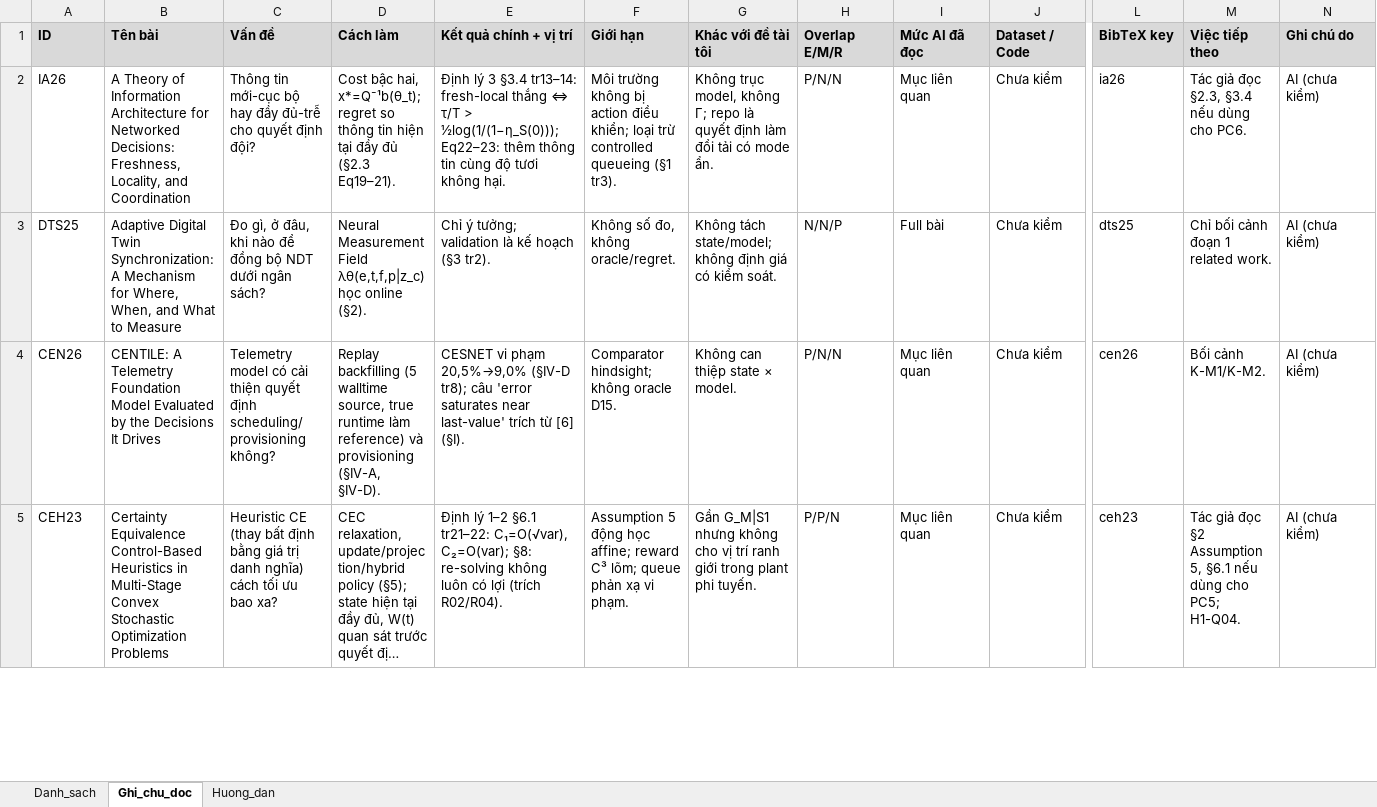
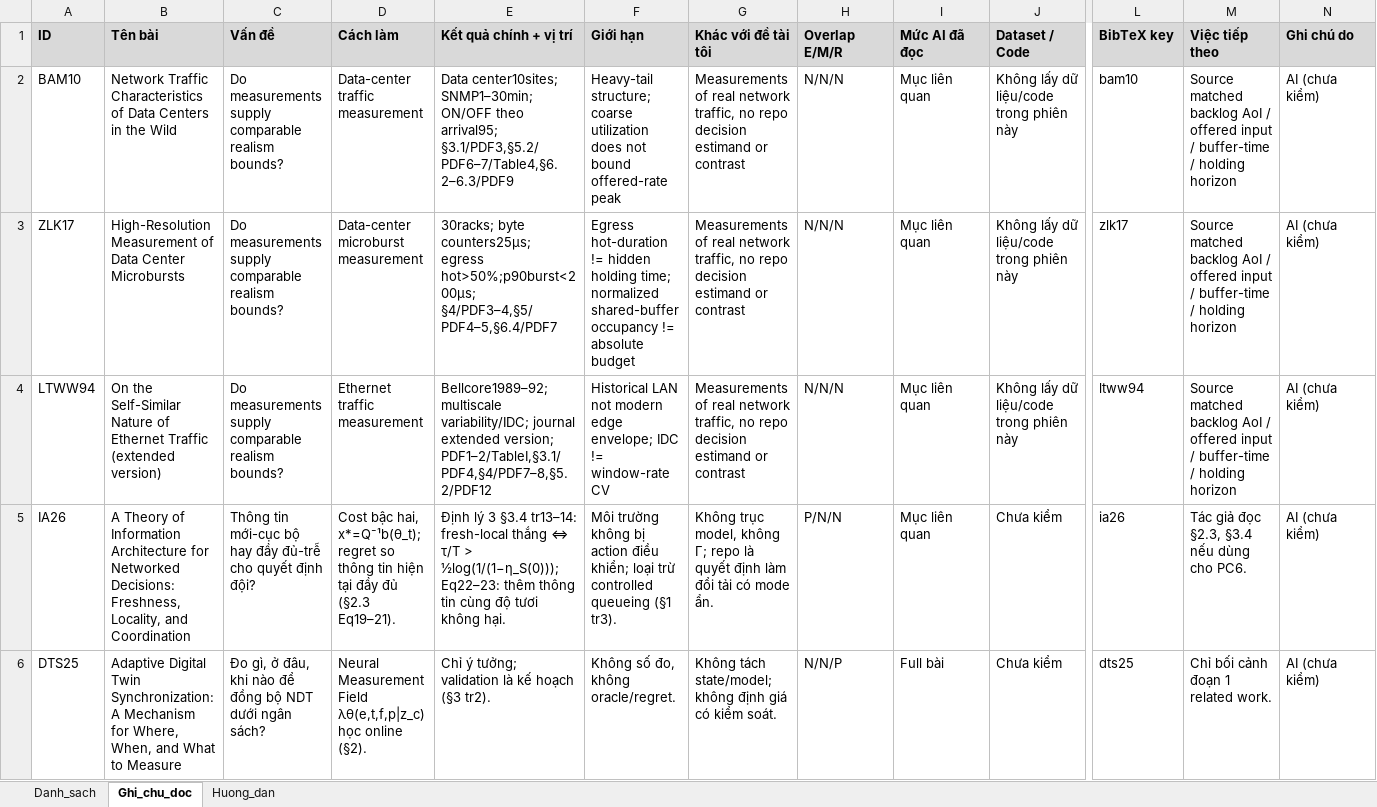
Before and after one commit to vantai13/state-model-regret, an Excel workbook: papers/paper_comparison.xlsx, sheet Ghi_chu_doc, drawn as a sheet; only a part is shown, gaps mark what is left out; the shorter side is filled out with more unchanged rows; long unchanged cells end in …; values as stored, in another font and other column widths than the file's, no borders; rows hold the shown columns only; the diff names each change by its address in the sheet, - before the commit and + after, or states it on an @@ line.

Commit message:
L3R.4: freeze sourced worksheet and incomplete realism envelope before 216 labels

```diff
--- a/papers/paper_comparison.xlsx (sheet Ghi_chu_doc)
+++ b/papers/paper_comparison.xlsx (sheet Ghi_chu_doc)
+row 2: BAM10 | Network Traffic Characteristics of Data Centers in the Wild | Do measurements supply comparable realism bounds? | Data-center traffic measurement | Data center10sites; SNMP1–30min; ON/OFF theo arrival95; §3.1/PDF3,§5.2/PDF6–7/Table4,§6.2–6.3/PDF9 | Heavy-tail structure; coarse utilization does not bound offered-rate peak | Measurements of real network traffic, no repo decision estimand or contrast | N/N/N | Mục liên quan | Không lấy dữ liệu/code trong phiên này | bam10 | Source matched backlog AoI / offered input / buffer-time / holding horizon | AI (chưa kiểm)
+row 3: ZLK17 | High-Resolution Measurement of Data Center Microbursts | Do measurements supply comparable realism bounds? | Data-center microburst measurement | 30racks; byte counters25µs; egress hot>50%;p90burst<200µs; §4/PDF3–4,§5/PDF4–5,§6.4/PDF7 | Egress hot-duration != hidden holding time; normalized shared-buffer occupancy != absolute budget | Measurements of real network traffic, no repo decision estimand or contrast | N/N/N | Mục liên quan | Không lấy dữ liệu/code trong phiên này | zlk17 | Source matched backlog AoI / offered input / buffer-time / holding horizon | AI (chưa kiểm)
+row 4: LTWW94 | On the Self-Similar Nature of Ethernet Traffic (extended version) | Do measurements supply comparable realism bounds? | Ethernet traffic measurement | Bellcore1989–92; multiscale variability/IDC; journal extended version; PDF1–2/TableI,§3.1/PDF4,§4/PDF7–8,§5.2/PDF12 | Historical LAN not modern edge envelope; IDC != window-rate CV | Measurements of real network traffic, no repo decision estimand or contrast | N/N/N | Mục liên quan | Không lấy dữ liệu/code trong phiên này | ltww94 | Source matched backlog AoI / offered input / buffer-time / holding horizon | AI (chưa kiểm)
```
Also changed, not shown: sheet Danh_sach, sheet Huong_dan, 39 other files.
